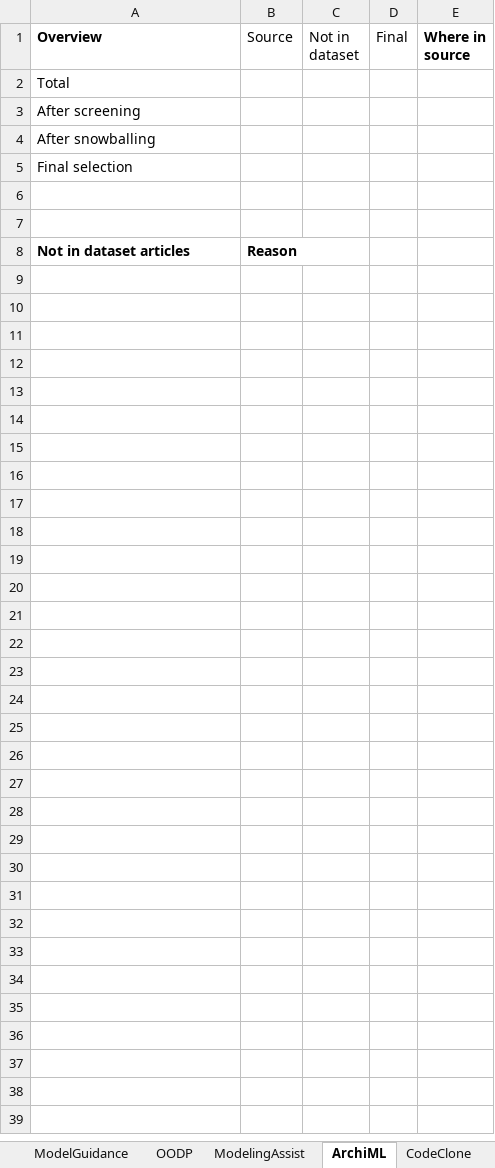
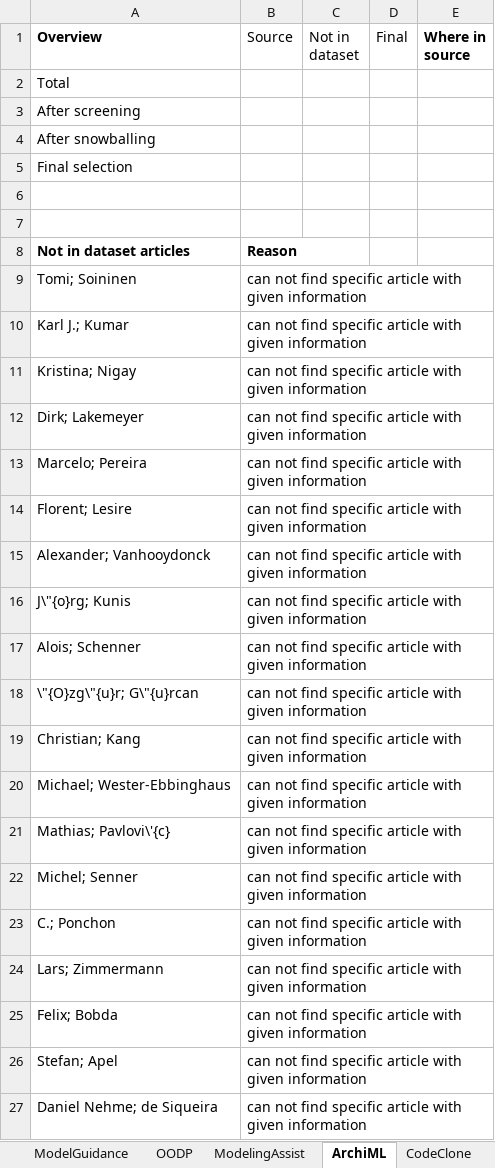
Before and after one commit to geodes-sms/IFT3150-ProjetCurationMetadonnees, an Excel workbook: Datasets/_Datasets Sent/Datasets_overview.xlsx, sheet ArchiML, drawn as a sheet; only a part is shown; values as stored, in another font and other column widths than the file's, no borders; conditional formats not drawn; the diff covers the shown part only; the diff names each change by its address in the sheet, - before the commit and + after, or states it on an @@ line.

```diff
--- a/Datasets/_Datasets Sent/Datasets_overview.xlsx (sheet ArchiML)
+++ b/Datasets/_Datasets Sent/Datasets_overview.xlsx (sheet ArchiML)
+row 9: Tomi; Soininen | can not find specific article with given information
+row 10: Karl J.; Kumar | can not find specific article with given information
+row 11: Kristina; Nigay | can not find specific article with given information
+row 12: Dirk; Lakemeyer | can not find specific article with given information
+row 13: Marcelo; Pereira | can not find specific article with given information
+row 14: Florent; Lesire | can not find specific article with given information
+row 15: Alexander; Vanhooydonck | can not find specific article with given information
+row 16: J\"{o}rg; Kunis | can not find specific article with given information
+row 17: Alois; Schenner | can not find specific article with given information
+row 18: \"{O}zg\"{u}r; G\"{u}rcan | can not find specific article with given information
+row 19: Christian; Kang | can not find specific article with given information
+row 20: Michael; Wester-Ebbinghaus | can not find specific article with given information
+row 21: Mathias; Pavlovi\'{c} | can not find specific article with given information
+row 22: Michel; Senner | can not find specific article with given information
+row 23: C.; Ponchon | can not find specific article with given information
+row 24: Lars; Zimmermann | can not find specific article with given information
+row 25: Felix; Bobda | can not find specific article with given information
+row 26: Stefan; Apel | can not find specific article with given information
+row 27: Daniel Nehme; de Siqueira | can not find specific article with given information
```
Also changed, not shown: 12 added rows elsewhere in this sheet, 1 other file.
